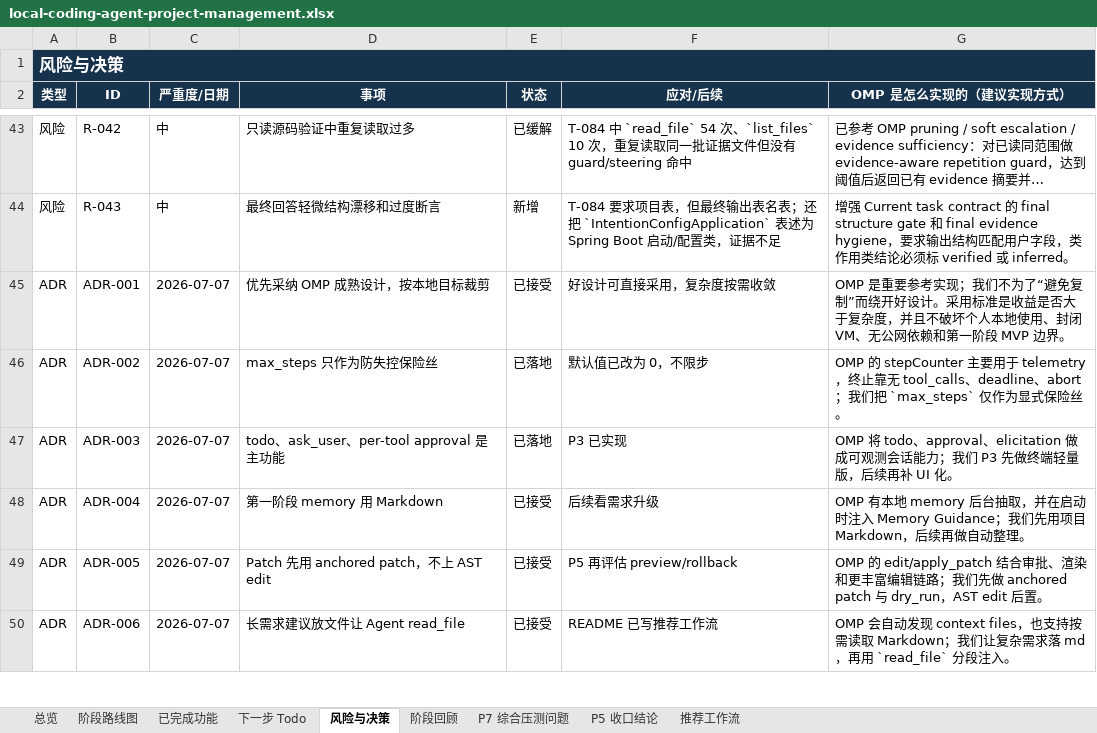
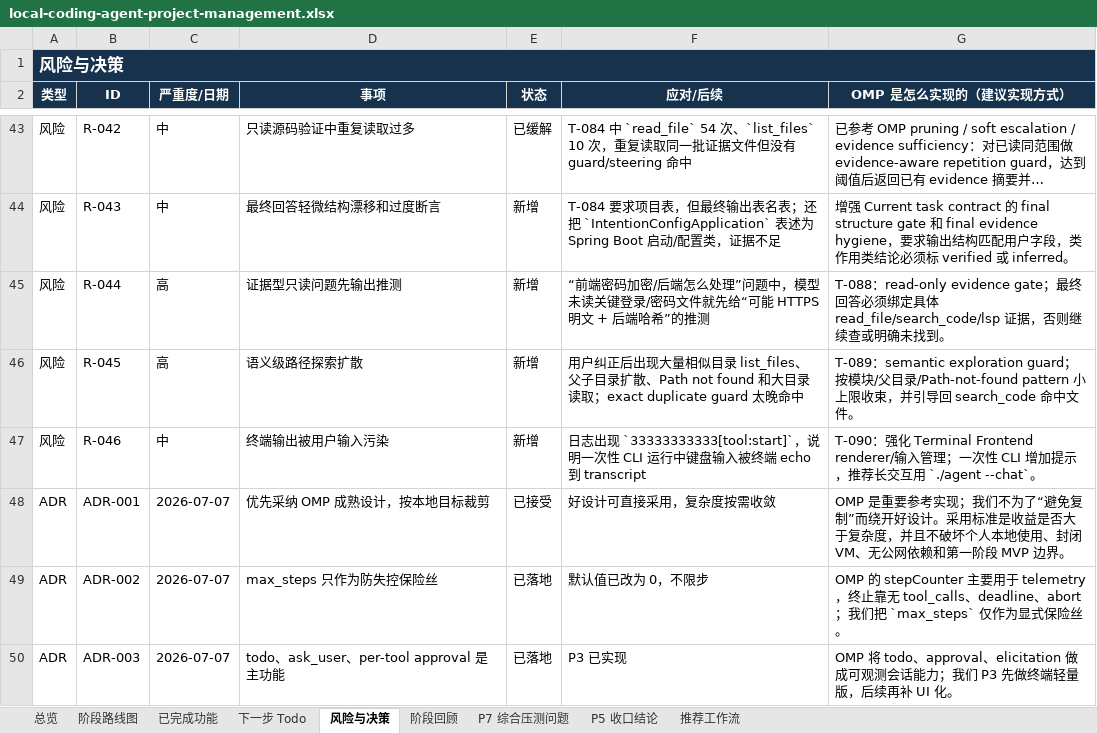
Before and after one commit to noone6931/lca-private-handoff-20260803, an Excel workbook: docs/local-coding-agent-project-management.xlsx, sheet 风险与决策, drawn as a sheet; only a part is shown, gaps mark what is left out; the shorter side is filled out with more unchanged rows; long unchanged cells end in …; values as stored, in another font and other column widths than the file's, no borders; the diff names each change by its address in the sheet, - before the commit and + after, or states it on an @@ line.

```diff
--- a/docs/local-coding-agent-project-management.xlsx (sheet 风险与决策)
+++ b/docs/local-coding-agent-project-management.xlsx (sheet 风险与决策)
+row 45: 风险 | R-044 | 高 | 证据型只读问题先输出推测 | 新增 | “前端密码加密/后端怎么处理”问题中，模型未读关键登录/密码文件就先给“可能 HTTPS 明文 + 后端哈希”的推测 | T-088：read-only evidence gate；最终回答必须绑定具体 read_file/search_code/lsp 证据，否则继续查或明确未找到。
+row 46: 风险 | R-045 | 高 | 语义级路径探索扩散 | 新增 | 用户纠正后出现大量相似目录 list_files、父子目录扩散、Path not found 和大目录读取；exact duplicate guard 太晚命中 | T-089：semantic exploration guard；按模块/父目录/Path-not-found pattern 小上限收束，并引导回 search_code 命中文件。
+row 47: 风险 | R-046 | 中 | 终端输出被用户输入污染 | 新增 | 日志出现 `33333333333[tool:start]`，说明一次性 CLI 运行中键盘输入被终端 echo 到 transcript | T-090：强化 Terminal Frontend renderer/输入管理；一次性 CLI 增加提示，推荐长交互用 `./agent --chat`。
```
Also changed, not shown: sheet 下一步 Todo, sheet 阶段回顾, 3 other files.
